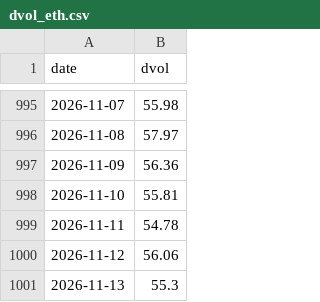
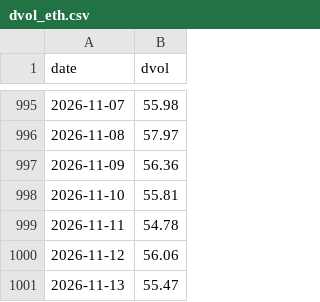
Before and after one commit to SannyLi0322/dvol-relay, a CSV file: data/dvol_eth.csv, drawn as a sheet; only a part is shown, gaps mark what is left out.

Commit message:
dvol 2026-11-13T19:00Z

```diff
--- a/data/dvol_eth.csv
+++ b/data/dvol_eth.csv
@@ -1000,2 +1000,2 @@ date,dvol
 2026-11-12,56.06
-2026-11-13,55.3
+2026-11-13,55.47
```
Also changed, not shown: data/dvol_btc.csv, 1 other file.
